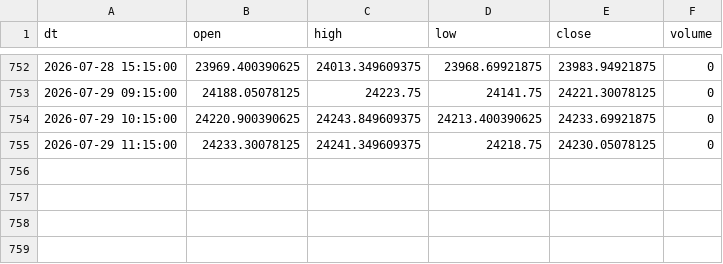
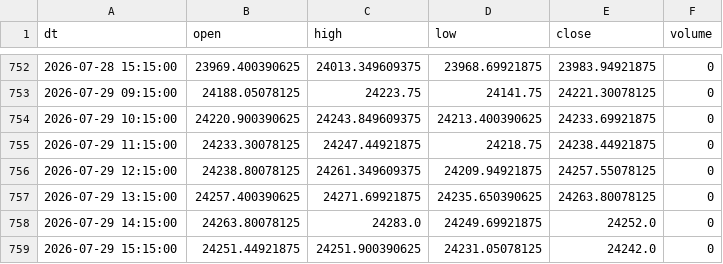
Before and after one commit to Aruj-Singh/nse-dashboard, a CSV file: data/nifty_1h.csv, drawn as a sheet; only a part is shown, gaps mark what is left out.

```diff
--- a/data/nifty_1h.csv
+++ b/data/nifty_1h.csv
@@ -754,2 +754,6 @@ dt,open,high,low,close,volume
 2026-07-29 10:15:00,24220.900390625,24243.849609375,24213.400390625,24233.69921875,0
-2026-07-29 11:15:00,24233.30078125,24241.349609375,24218.75,24230.05078125,0
+2026-07-29 11:15:00,24233.30078125,24247.44921875,24218.75,24238.44921875,0
+2026-07-29 12:15:00,24238.80078125,24261.349609375,24209.94921875,24257.55078125,0
+2026-07-29 13:15:00,24257.400390625,24271.69921875,24235.650390625,24263.80078125,0
+2026-07-29 14:15:00,24263.80078125,24283.0,24249.69921875,24252.0,0
+2026-07-29 15:15:00,24251.44921875,24251.900390625,24231.05078125,24242.0,0
```
Also changed, not shown: data/bulk_deals.csv, data/most_active_value.csv, 13 other files.
